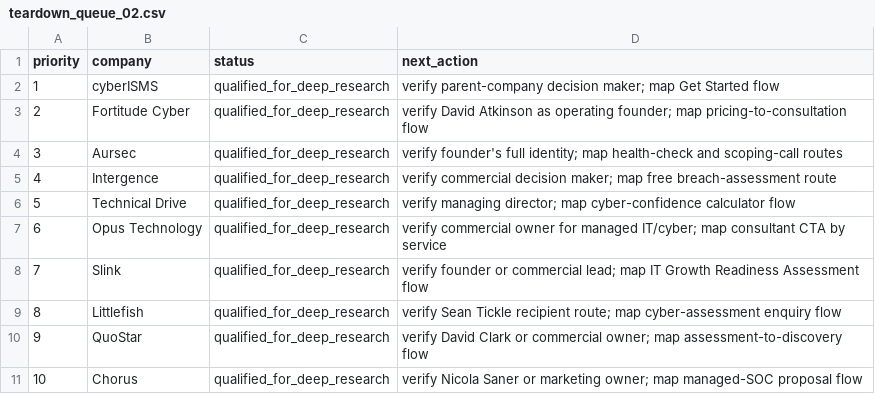
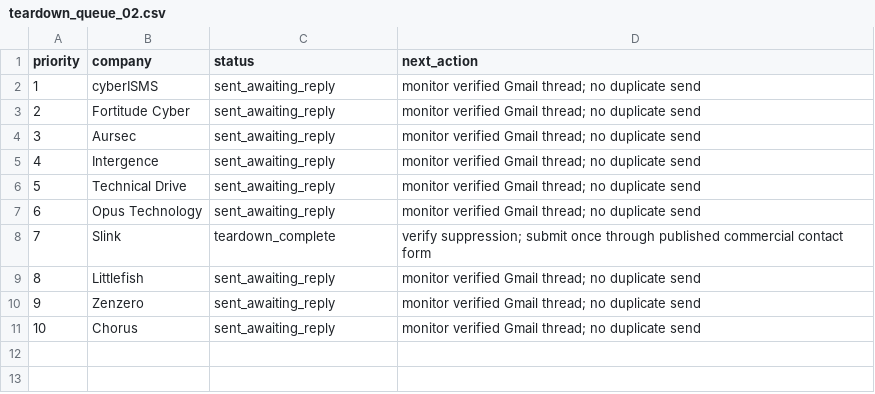
Before and after one commit to Thepluscode/ai-growth-engineering, a CSV file: experiments/EXP-ACQ-0001/teardown_queue_02.csv, drawn as a sheet.

```diff
--- a/experiments/EXP-ACQ-0001/teardown_queue_02.csv
+++ b/experiments/EXP-ACQ-0001/teardown_queue_02.csv
@@ -1,11 +1,11 @@
 priority,company,status,next_action
-1,cyberISMS,qualified_for_deep_research,verify parent-company decision maker; map Get Started flow
-2,Fortitude Cyber,qualified_for_deep_research,verify David Atkinson as operating founder; map pricing-to-consultation flow
-3,Aursec,qualified_for_deep_research,verify founder's full identity; map health-check and scoping-call routes
-4,Intergence,qualified_for_deep_research,verify commercial decision maker; map free breach-assessment route
-5,Technical Drive,qualified_for_deep_research,verify managing director; map cyber-confidence calculator flow
-6,Opus Technology,qualified_for_deep_research,verify commercial owner for managed IT/cyber; map consultant CTA by service
-7,Slink,qualified_for_deep_research,verify founder or commercial lead; map IT Growth Readiness Assessment flow
-8,Littlefish,qualified_for_deep_research,verify Sean Tickle recipient route; map cyber-assessment enquiry flow
-9,QuoStar,qualified_for_deep_research,verify David Clark or commercial owner; map assessment-to-discovery flow
-10,Chorus,qualified_for_deep_research,verify Nicola Saner or marketing owner; map managed-SOC proposal flow
+1,cyberISMS,sent_awaiting_reply,monitor verified Gmail thread; no duplicate send
+2,Fortitude Cyber,sent_awaiting_reply,monitor verified Gmail thread; no duplicate send
+3,Aursec,sent_awaiting_reply,monitor verified Gmail thread; no duplicate send
+4,Intergence,sent_awaiting_reply,monitor verified Gmail thread; no duplicate send
+5,Technical Drive,sent_awaiting_reply,monitor verified Gmail thread; no duplicate send
+6,Opus Technology,sent_awaiting_reply,monitor verified Gmail thread; no duplicate send
+7,Slink,teardown_complete,verify suppression; submit once through published commercial contact form
+8,Littlefish,sent_awaiting_reply,monitor verified Gmail thread; no duplicate send
+9,Zenzero,sent_awaiting_reply,monitor verified Gmail thread; no duplicate send
+10,Chorus,sent_awaiting_reply,monitor verified Gmail thread; no duplicate send
```
Also changed, not shown: experiments/EXP-ACQ-0001/prospects.csv, experiments/EXP-ACQ-0001/sales/outreach.csv, 13 other files.
